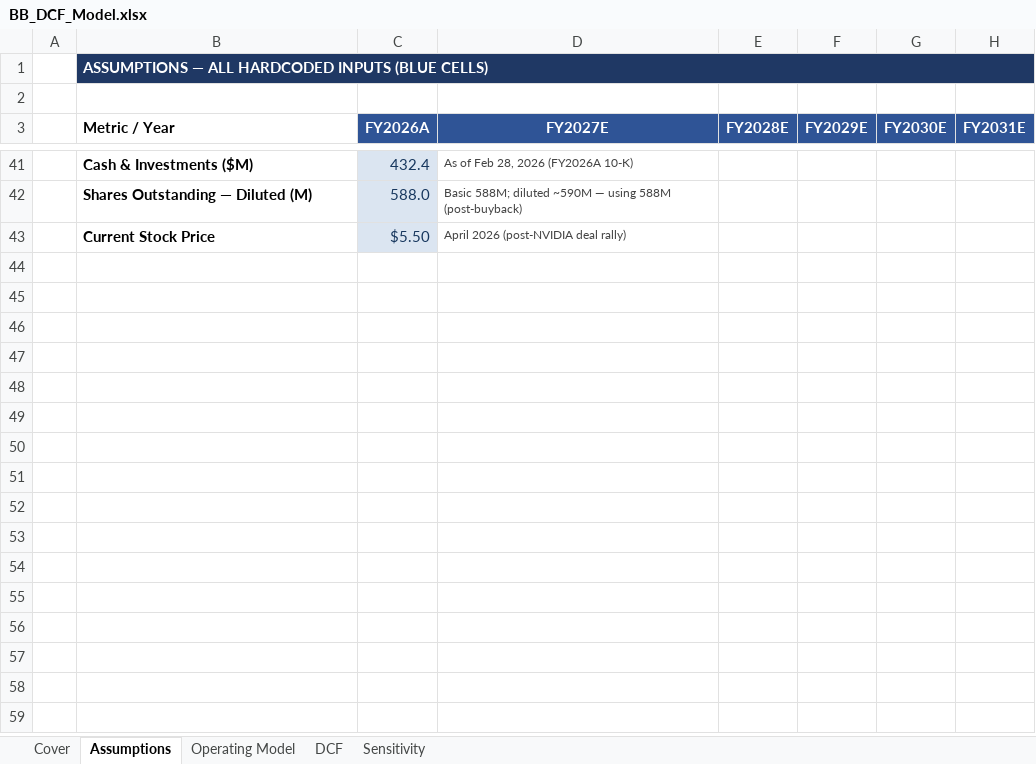
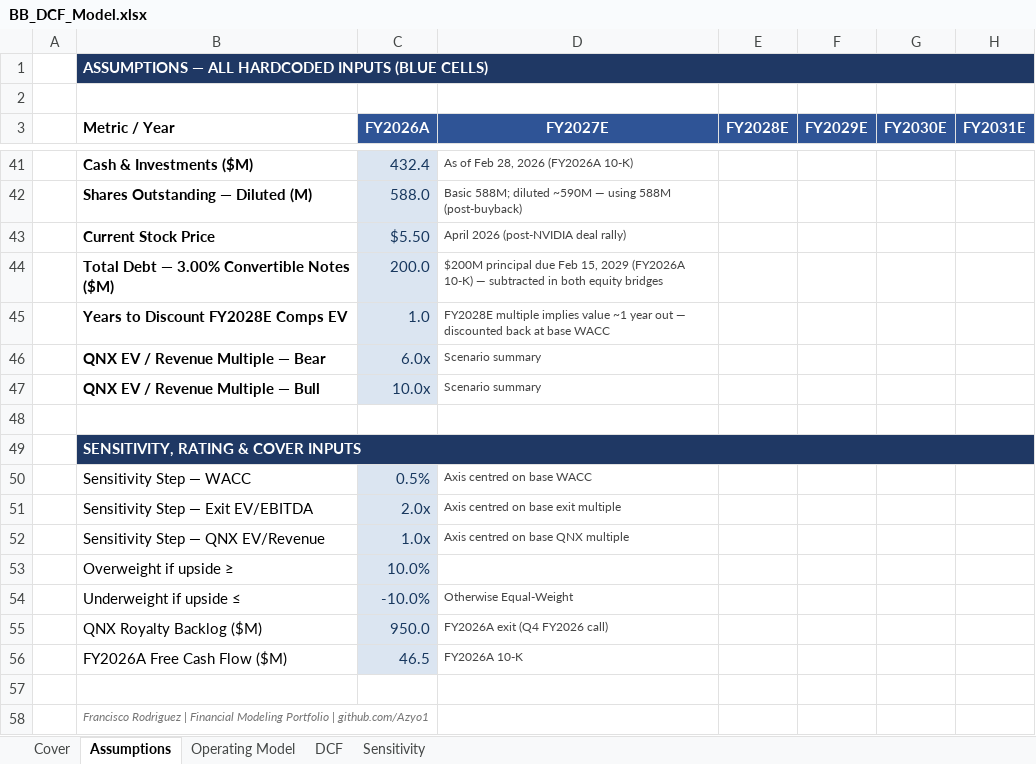
Before and after one commit to Azyo1/financial-modeling-portfolio, an Excel workbook: bb-dcf/BB_DCF_Model.xlsx, sheet Assumptions, drawn as a sheet; only a part is shown, gaps mark what is left out; values as stored, in another font and other column widths than the file's, no borders; the diff names each change by its address in the sheet, - before the commit and + after, or states it on an @@ line.

```diff
--- a/bb-dcf/BB_DCF_Model.xlsx (sheet Assumptions)
+++ b/bb-dcf/BB_DCF_Model.xlsx (sheet Assumptions)
+row 44:  | Total Debt — 3.00% Convertible Notes ($M) | 200.0 | $200M principal due Feb 15, 2029 (FY2026A 10-K) — subtracted in both equity bridges
+row 45:  | Years to Discount FY2028E Comps EV | 1.0 | FY2028E multiple implies value ~1 year out — discounted back at base WACC
+row 46:  | QNX EV / Revenue Multiple — Bear | 6.0x | Scenario summary
+row 47:  | QNX EV / Revenue Multiple — Bull | 10.0x | Scenario summary
+row 48: (empty)
+row 49:  | SENSITIVITY, RATING & COVER INPUTS
+row 50:  | Sensitivity Step — WACC | 0.5% | Axis centred on base WACC
+row 51:  | Sensitivity Step — Exit EV/EBITDA | 2.0x | Axis centred on base exit multiple
+row 52:  | Sensitivity Step — QNX EV/Revenue | 1.0x | Axis centred on base QNX multiple
+row 53:  | Overweight if upside ≥ | 10.0%
+row 54:  | Underweight if upside ≤ | -10.0% | Otherwise Equal-Weight
+row 55:  | QNX Royalty Backlog ($M) | 950.0 | FY2026A exit (Q4 FY2026 call)
+row 56:  | FY2026A Free Cash Flow ($M) | 46.5 | FY2026A 10-K
+row 57: (empty)
+row 58:  | Francisco Rodriguez | Financial Modeling Portfolio | github.com/Azyo1
```
Also changed, not shown: sheet Sensitivity, sheet DCF, sheet Cover, amd-dcf/AMD_DCF_Model.xlsx, dks-lbo/DKS_LBO_Model.xlsx, 13 other files.
